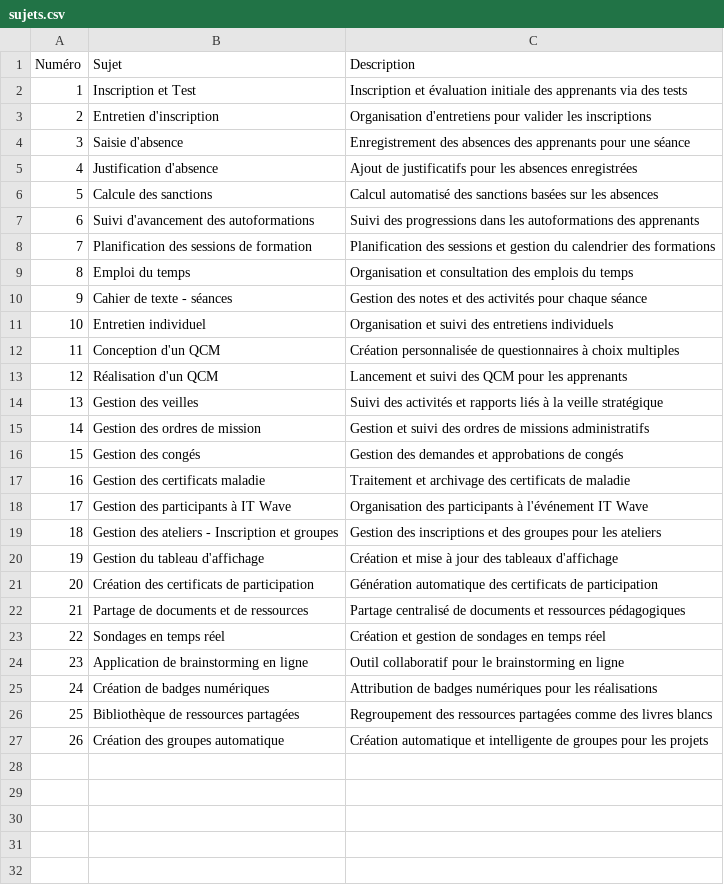
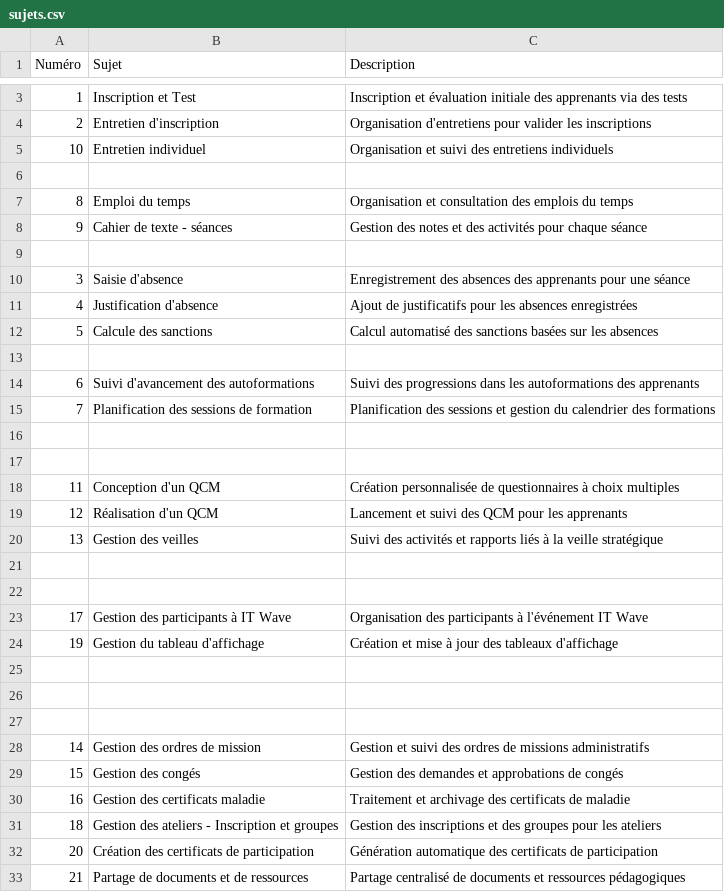
Before and after one commit to Tribak-Ayoub/soli-lms_modelisation, a CSV file: sujets.csv, drawn as a sheet; only a part is shown, gaps mark what is left out; the shorter side is filled out with more unchanged rows; the diff covers the shown part only.

```diff
--- a/sujets.csv
+++ b/sujets.csv
@@ -3,2 +4,7 @@ Numéro,Sujet,Description
 2,Entretien d'inscription,Organisation d'entretiens pour valider les inscriptions
+10,Entretien individuel,Organisation et suivi des entretiens individuels
+
+8,Emploi du temps,Organisation et consultation des emplois du temps
+9,Cahier de texte - séances,Gestion des notes et des activités pour chaque séance
+
 3,Saisie d'absence,Enregistrement des absences des apprenants pour une séance
@@ -6,7 +12,7 @@ Numéro,Sujet,Description
 5,Calcule des sanctions,Calcul automatisé des sanctions basées sur les absences
+
 6,Suivi d'avancement des autoformations,Suivi des progressions dans les autoformations des apprenants
 7,Planification des sessions de formation,Planification des sessions et gestion du calendrier des formations
-8,Emploi du temps,Organisation et consultation des emplois du temps
-9,Cahier de texte - séances,Gestion des notes et des activités pour chaque séance
-10,Entretien individuel,Organisation et suivi des entretiens individuels
+
+
 11,Conception d'un QCM,Création personnalisée de questionnaires à choix multiples
@@ -14,2 +20,9 @@ Numéro,Sujet,Description
 13,Gestion des veilles,Suivi des activités et rapports liés à la veille stratégique
+
+
+17,Gestion des participants à IT Wave,Organisation des participants à l'événement IT Wave
+19,Gestion du tableau d'affichage,Création et mise à jour des tableaux d'affichage
+
+
+
 14,Gestion des ordres de mission,Gestion et suivi des ordres de missions administratifs
@@ -17,5 +30,3 @@ Numéro,Sujet,Description
 16,Gestion des certificats maladie,Traitement et archivage des certificats de maladie
-17,Gestion des participants à IT Wave,Organisation des participants à l'événement IT Wave
 18,Gestion des ateliers - Inscription et groupes,Gestion des inscriptions et des groupes pour les ateliers
-19,Gestion du tableau d'affichage,Création et mise à jour des tableaux d'affichage
 20,Création des certificats de participation,Génération automatique des certificats de participation
```
Also changed, not shown: 1 added row elsewhere in this file, 2 other files.
